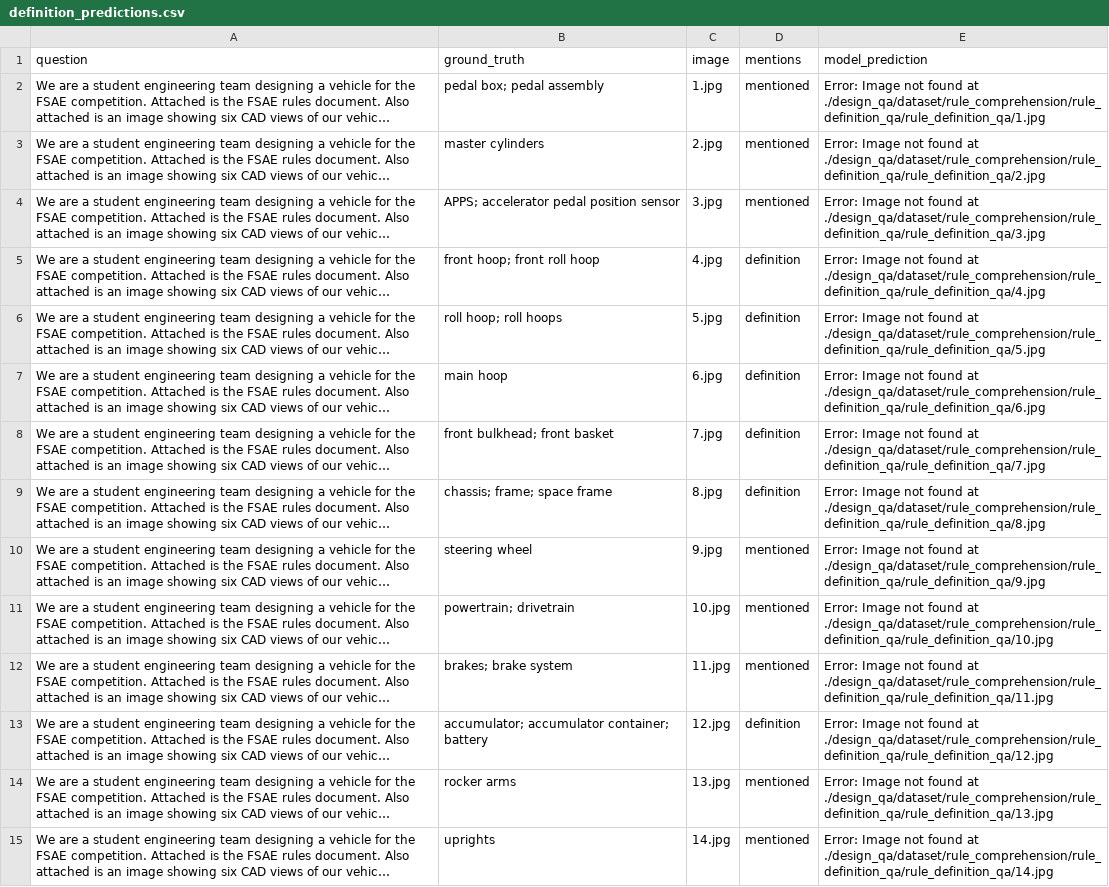
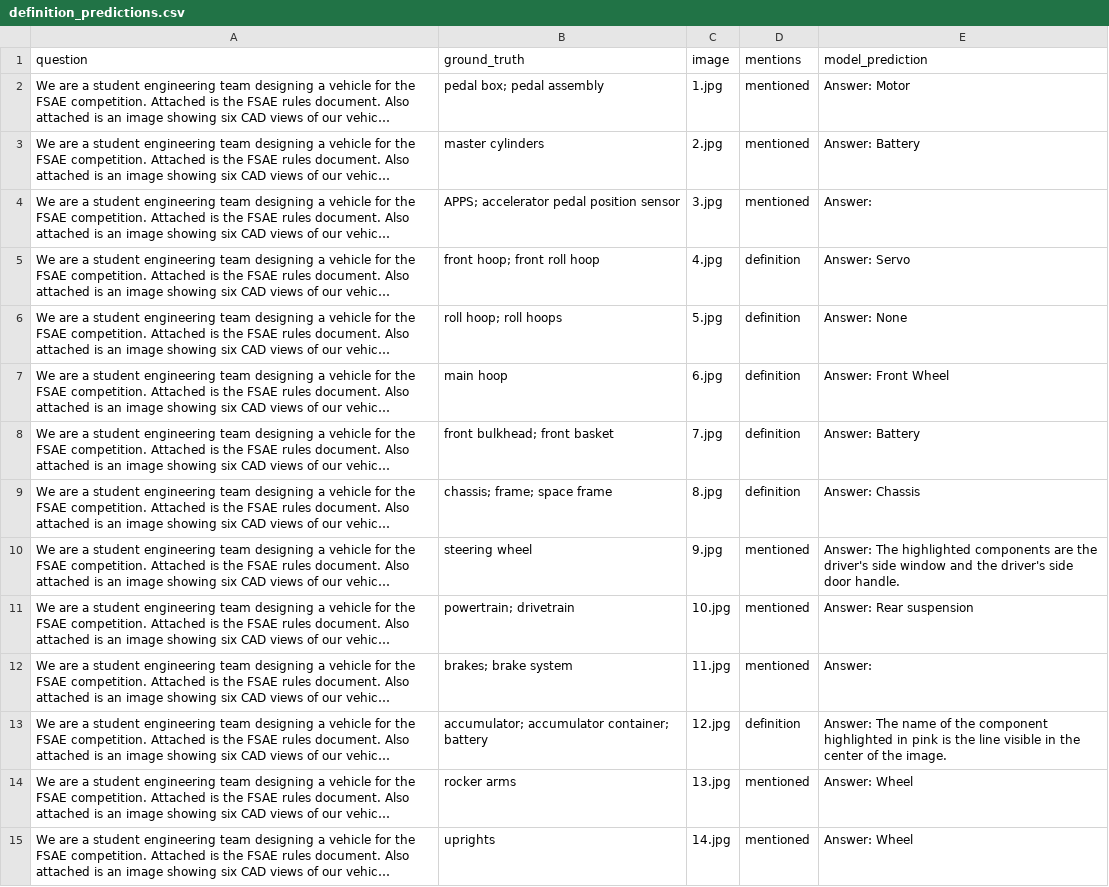
Before and after one commit to pushparajanrahul/ASME_Hackathon_2025, a CSV file: predictions/definition_predictions.csv, drawn as a sheet; only a part is shown; long unchanged cells end in …; the diff covers the shown part only; the diff names each change by its address in the sheet, - before the commit and + after, or states it on an @@ line.

```diff
--- a/predictions/definition_predictions.csv
+++ b/predictions/definition_predictions.csv
-E2 (model_prediction): Error: Image not found at ./design_qa/dataset/rule_comprehension/rule_definition_qa/rule_definition_qa/1.jpg
+E2 (model_prediction): Answer: Motor
-E3 (model_prediction): Error: Image not found at ./design_qa/dataset/rule_comprehension/rule_definition_qa/rule_definition_qa/2.jpg
+E3 (model_prediction): Answer: Battery
-E4 (model_prediction): Error: Image not found at ./design_qa/dataset/rule_comprehension/rule_definition_qa/rule_definition_qa/3.jpg
+E4 (model_prediction): Answer:
-E5 (model_prediction): Error: Image not found at ./design_qa/dataset/rule_comprehension/rule_definition_qa/rule_definition_qa/4.jpg
+E5 (model_prediction): Answer: Servo
-E6 (model_prediction): Error: Image not found at ./design_qa/dataset/rule_comprehension/rule_definition_qa/rule_definition_qa/5.jpg
+E6 (model_prediction): Answer: None
-E7 (model_prediction): Error: Image not found at ./design_qa/dataset/rule_comprehension/rule_definition_qa/rule_definition_qa/6.jpg
+E7 (model_prediction): Answer: Front Wheel
-E8 (model_prediction): Error: Image not found at ./design_qa/dataset/rule_comprehension/rule_definition_qa/rule_definition_qa/7.jpg
+E8 (model_prediction): Answer: Battery
-E9 (model_prediction): Error: Image not found at ./design_qa/dataset/rule_comprehension/rule_definition_qa/rule_definition_qa/8.jpg
+E9 (model_prediction): Answer: Chassis
-E10 (model_prediction): Error: Image not found at ./design_qa/dataset/rule_comprehension/rule_definition_qa/rule_definition_qa/9.jpg
+E10 (model_prediction): Answer: The highlighted components are the driver's side window and the driver's side door handle.
-E11 (model_prediction): Error: Image not found at ./design_qa/dataset/rule_comprehension/rule_definition_qa/rule_definition_qa/10.jpg
+E11 (model_prediction): Answer: Rear suspension
-E12 (model_prediction): Error: Image not found at ./design_qa/dataset/rule_comprehension/rule_definition_qa/rule_definition_qa/11.jpg
+E12 (model_prediction): Answer:
-E13 (model_prediction): Error: Image not found at ./design_qa/dataset/rule_comprehension/rule_definition_qa/rule_definition_qa/12.jpg
+E13 (model_prediction): Answer: The name of the component highlighted in pink is the line visible in the center of the image.
-E14 (model_prediction): Error: Image not found at ./design_qa/dataset/rule_comprehension/rule_definition_qa/rule_definition_qa/13.jpg
+E14 (model_prediction): Answer: Wheel
-E15 (model_prediction): Error: Image not found at ./design_qa/dataset/rule_comprehension/rule_definition_qa/rule_definition_qa/14.jpg
+E15 (model_prediction): Answer: Wheel
```
Also changed, not shown: 17 edited cells elsewhere in this file, predictions/compilation_predictions.csv, predictions/presence_predictions.csv, 3 other files.
